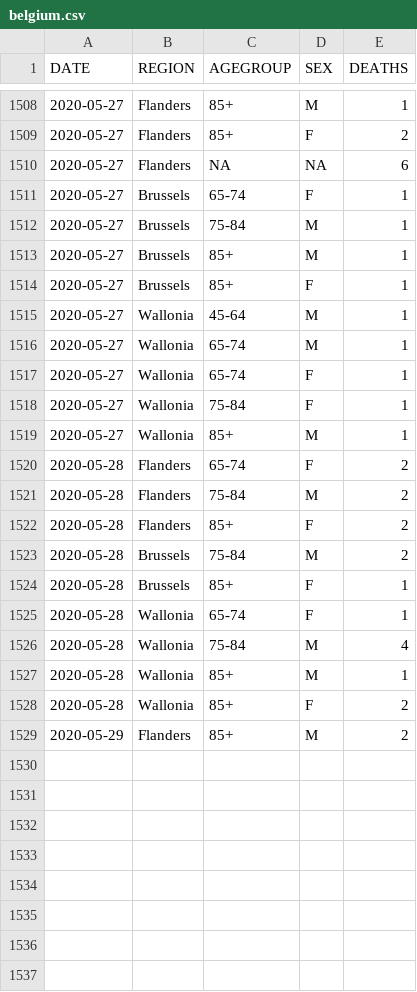
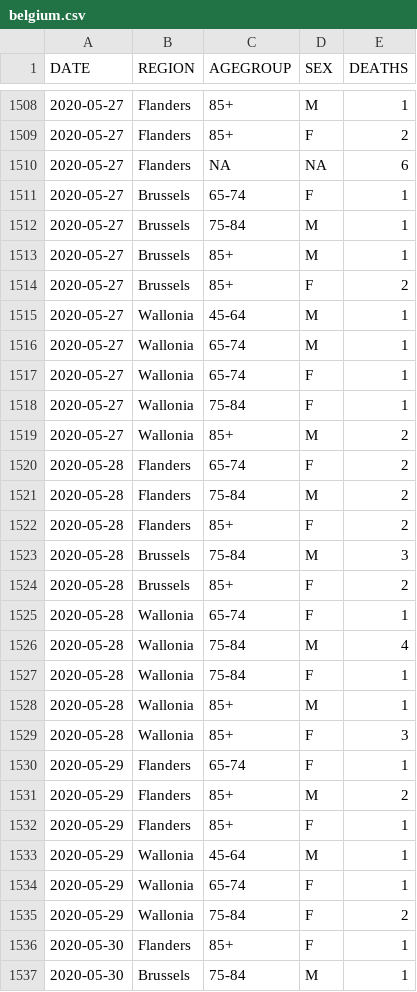
Before and after one commit to rvaughan/coronavirus-data, a CSV file: belgium/belgium.csv, drawn as a sheet; only a part is shown, gaps mark what is left out.

```diff
--- a/belgium/belgium.csv
+++ b/belgium/belgium.csv
@@ -1513,3 +1513,3 @@
 "2020-05-27","Brussels","85+","M",1
-"2020-05-27","Brussels","85+","F",1
+"2020-05-27","Brussels","85+","F",2
 "2020-05-27","Wallonia","45-64","M",1
@@ -1518,3 +1518,3 @@
 "2020-05-27","Wallonia","75-84","F",1
-"2020-05-27","Wallonia","85+","M",1
+"2020-05-27","Wallonia","85+","M",2
 "2020-05-28","Flanders","65-74","F",2
@@ -1522,8 +1522,16 @@
 "2020-05-28","Flanders","85+","F",2
-"2020-05-28","Brussels","75-84","M",2
-"2020-05-28","Brussels","85+","F",1
+"2020-05-28","Brussels","75-84","M",3
+"2020-05-28","Brussels","85+","F",2
 "2020-05-28","Wallonia","65-74","F",1
 "2020-05-28","Wallonia","75-84","M",4
+"2020-05-28","Wallonia","75-84","F",1
 "2020-05-28","Wallonia","85+","M",1
-"2020-05-28","Wallonia","85+","F",2
+"2020-05-28","Wallonia","85+","F",3
+"2020-05-29","Flanders","65-74","F",1
 "2020-05-29","Flanders","85+","M",2
+"2020-05-29","Flanders","85+","F",1
+"2020-05-29","Wallonia","45-64","M",1
+"2020-05-29","Wallonia","65-74","F",1
+"2020-05-29","Wallonia","75-84","F",2
+"2020-05-30","Flanders","85+","F",1
+"2020-05-30","Brussels","75-84","M",1
```
